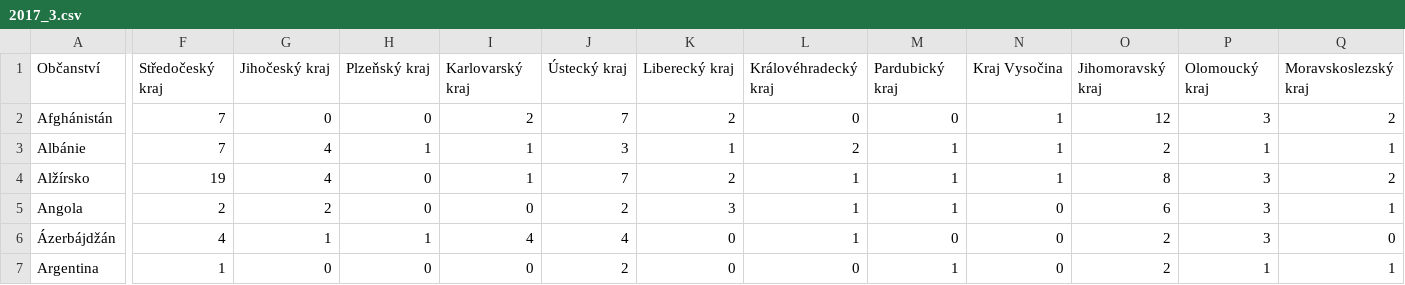
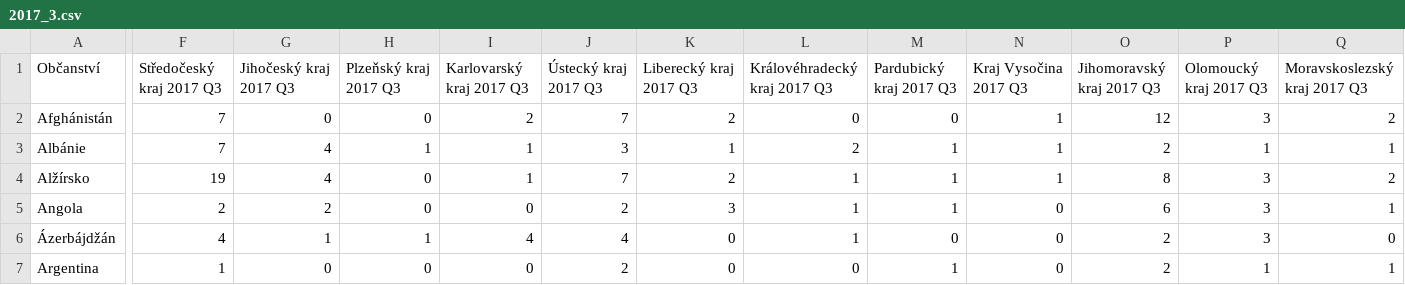
Before and after one commit to trodlermichal/muni_podnikatele_v_cr_podle_narodnosti, a CSV file: Preprocessed_CSV/2017_3.csv, drawn as a sheet; only a part is shown, gaps mark what is left out; the diff covers the shown part only; the diff names each change by its address in the sheet, - before the commit and + after, or states it on an @@ line.

```diff
--- a/Preprocessed_CSV/2017_3.csv
+++ b/Preprocessed_CSV/2017_3.csv
-F1: Středočeský kraj
+F1: Středočeský kraj 2017 Q3
-G1: Jihočeský kraj
+G1: Jihočeský kraj 2017 Q3
-H1: Plzeňský kraj
+H1: Plzeňský kraj 2017 Q3
-I1: Karlovarský kraj
+I1: Karlovarský kraj 2017 Q3
-J1: Ústecký kraj
+J1: Ústecký kraj 2017 Q3
-K1: Liberecký kraj
+K1: Liberecký kraj 2017 Q3
-L1: Královéhradecký kraj
+L1: Královéhradecký kraj 2017 Q3
-M1: Pardubický kraj
+M1: Pardubický kraj 2017 Q3
-N1: Kraj Vysočina
+N1: Kraj Vysočina 2017 Q3
-O1: Jihomoravský kraj
+O1: Jihomoravský kraj 2017 Q3
-P1: Olomoucký kraj
+P1: Olomoucký kraj 2017 Q3
-Q1: Moravskoslezský kraj
+Q1: Moravskoslezský kraj 2017 Q3
```
Also changed, not shown: 1 edited cell elsewhere in this file, Preprocessed_CSV/2017_2.csv, Preprocessed_CSV/2017_4.csv, 6 other files.
